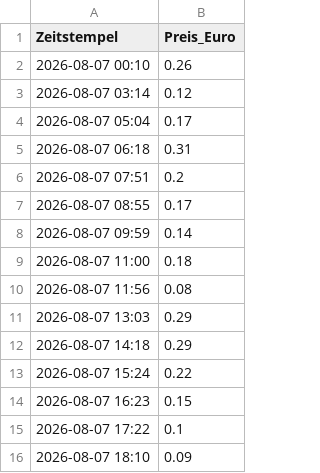
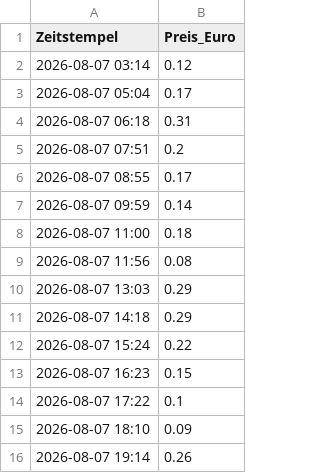
Before and after one commit to bmoser287/strompreis-tracker, a CSV file: strompreise.csv, drawn as a sheet; removed rows and columns are numbered as before the commit, all else as after; the diff names each change by its address in the sheet, - before the commit and + after, or states it on an @@ line.

```diff
--- a/strompreise.csv
+++ b/strompreise.csv
-row 2: 2026-08-07 00:10 | 0.26
+row 16: 2026-08-07 19:14 | 0.26
```
Also changed, not shown: 1 other file.
